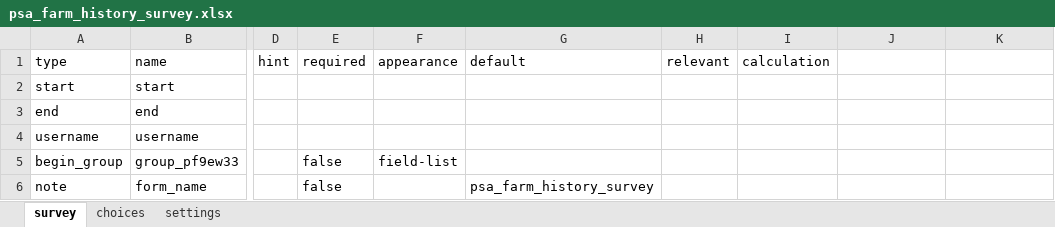
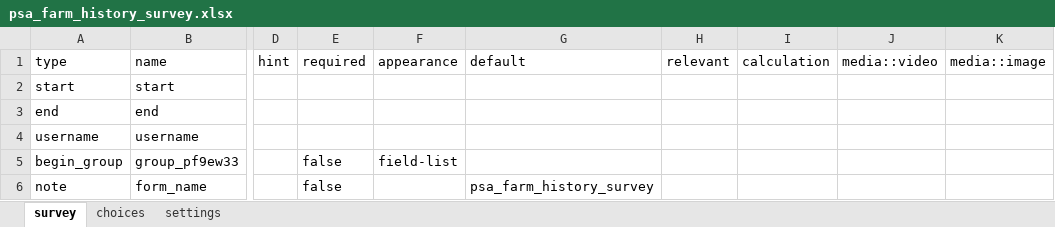
Before and after one commit to precision-sustainable-ag/Kobo, an Excel workbook: forms/psa_farm_history_survey/psa_farm_history_survey.xlsx, sheet survey, drawn as a sheet; only a part is shown, gaps mark what is left out; values as stored, in another font and other column widths than the file's, no borders; the diff names each change by its address in the sheet, - before the commit and + after, or states it on an @@ line.

```diff
--- a/forms/psa_farm_history_survey/psa_farm_history_survey.xlsx (sheet survey)
+++ b/forms/psa_farm_history_survey/psa_farm_history_survey.xlsx (sheet survey)
-J1: (empty)
+J1: media::video
-K1: (empty)
+K1: media::image
```
Also changed, not shown: column_name_dictionary.xlsx, 4 other files.
